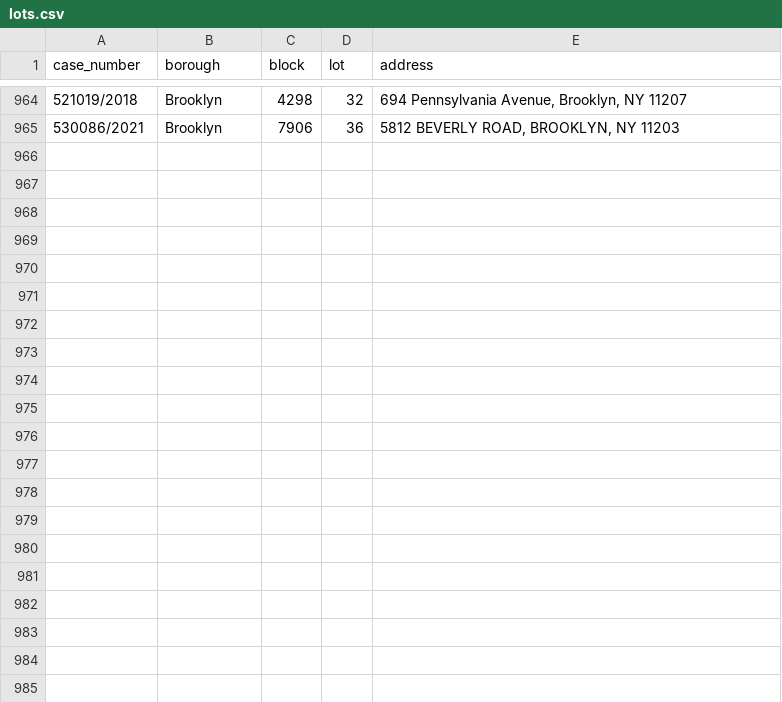
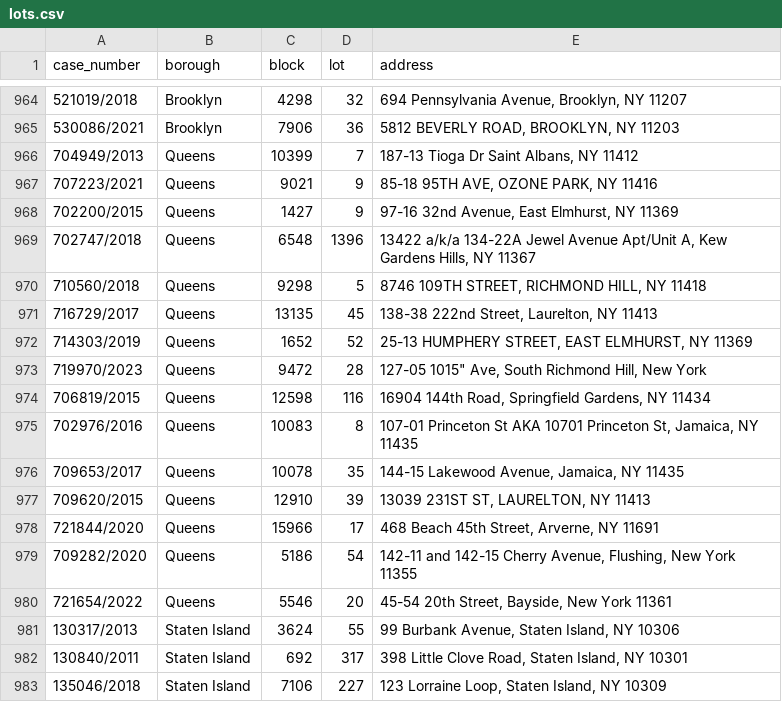
Before and after one commit to ivoytov/manhattan, a CSV file: foreclosures/lots.csv, drawn as a sheet; only a part is shown, gaps mark what is left out; the diff names each change by its address in the sheet, - before the commit and + after, or states it on an @@ line.

```diff
--- a/foreclosures/lots.csv
+++ b/foreclosures/lots.csv
+row 966: 704949/2013 | Queens | 10399 | 7 | 187-13 Tioga Dr Saint Albans, NY 11412
+row 967: 707223/2021 | Queens | 9021 | 9 | 85-18 95TH AVE, OZONE PARK, NY 11416
+row 968: 702200/2015 | Queens | 1427 | 9 | 97-16 32nd Avenue, East Elmhurst, NY 11369
+row 969: 702747/2018 | Queens | 6548 | 1396 | 13422 a/k/a 134-22A Jewel Avenue Apt/Unit A, Kew Gardens Hills, NY 11367
+row 970: 710560/2018 | Queens | 9298 | 5 | 8746 109TH STREET, RICHMOND HILL, NY 11418
+row 971: 716729/2017 | Queens | 13135 | 45 | 138-38 222nd Street, Laurelton, NY 11413
+row 972: 714303/2019 | Queens | 1652 | 52 | 25-13 HUMPHERY STREET, EAST ELMHURST, NY 11369
+row 973: 719970/2023 | Queens | 9472 | 28 | 127-05 1015" Ave, South Richmond Hill, New York
+row 974: 706819/2015 | Queens | 12598 | 116 | 16904 144th Road, Springfield Gardens, NY 11434
+row 975: 702976/2016 | Queens | 10083 | 8 | 107-01 Princeton St AKA 10701 Princeton St, Jamaica, NY 11435
+row 976: 709653/2017 | Queens | 10078 | 35 | 144-15 Lakewood Avenue, Jamaica, NY 11435
+row 977: 709620/2015 | Queens | 12910 | 39 | 13039 231ST ST, LAURELTON, NY 11413
+row 978: 721844/2020 | Queens | 15966 | 17 | 468 Beach 45th Street, Arverne, NY 11691
+row 979: 709282/2020 | Queens | 5186 | 54 | 142-11 and 142-15 Cherry Avenue, Flushing, New York 11355
+row 980: 721654/2022 | Queens | 5546 | 20 | 45-54 20th Street, Bayside, New York 11361
+row 981: 130317/2013 | Staten Island | 3624 | 55 | 99 Burbank Avenue, Staten Island, NY 10306
+row 982: 130840/2011 | Staten Island | 692 | 317 | 398 Little Clove Road, Staten Island, NY 10301
+row 983: 135046/2018 | Staten Island | 7106 | 227 | 123 Lorraine Loop, Staten Island, NY 10309
```
Also changed, not shown: foreclosures/auction_sales.csv, foreclosures/bids.csv, 27 other files.
